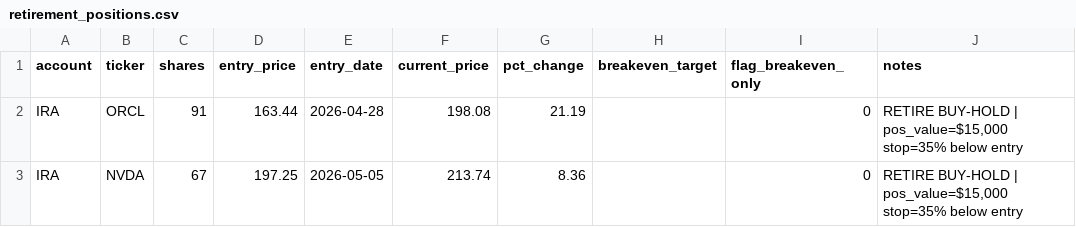
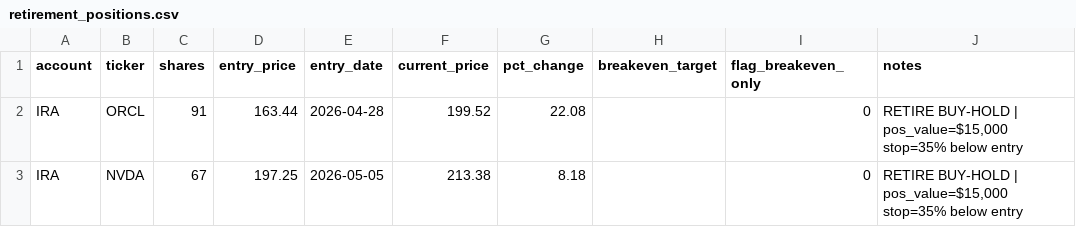
Before and after one commit to SimosProjects/Trading-Screener, a CSV file: retirement_positions.csv, drawn as a sheet.

```diff
--- a/retirement_positions.csv
+++ b/retirement_positions.csv
@@ -1,3 +1,3 @@
 account,ticker,shares,entry_price,entry_date,current_price,pct_change,breakeven_target,flag_breakeven_only,notes
-IRA,ORCL,91,163.44,2026-04-28,198.08,21.19,,0,"RETIRE BUY-HOLD | pos_value=$15,000 stop=35% below entry"
-IRA,NVDA,67,197.25,2026-05-05,213.74,8.36,,0,"RETIRE BUY-HOLD | pos_value=$15,000 stop=35% below entry"
+IRA,ORCL,91,163.44,2026-04-28,199.52,22.08,,0,"RETIRE BUY-HOLD | pos_value=$15,000 stop=35% below entry"
+IRA,NVDA,67,197.25,2026-05-05,213.38,8.18,,0,"RETIRE BUY-HOLD | pos_value=$15,000 stop=35% below entry"
```
